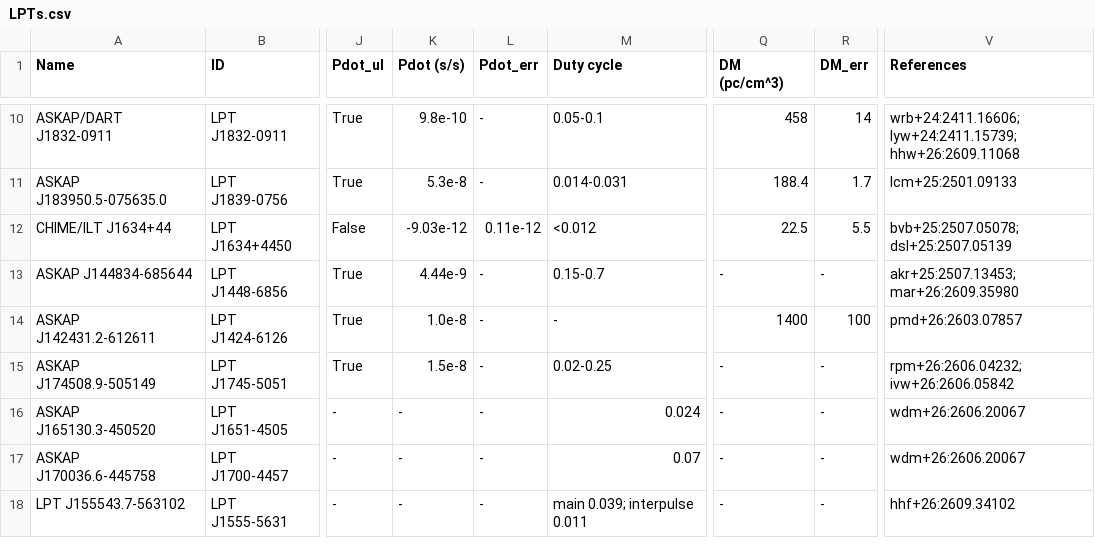
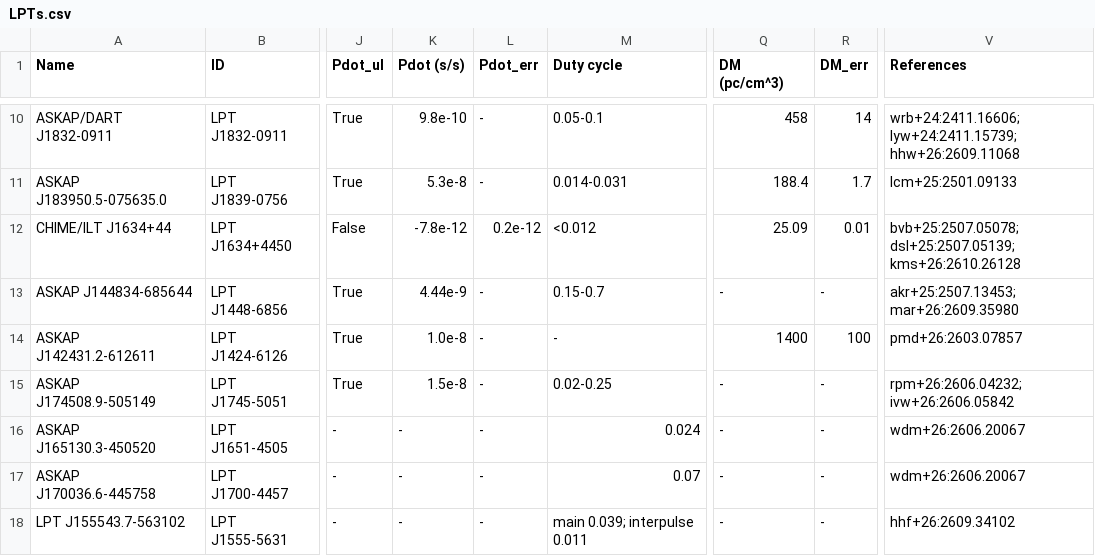
Before and after one commit to PSR-Jake/lptcat, a CSV file: LPTs.csv, drawn as a sheet; only a part is shown, gaps mark what is left out; the diff names each change by its address in the sheet, - before the commit and + after, or states it on an @@ line.

```diff
--- a/LPTs.csv
+++ b/LPTs.csv
-K12 (Pdot (s/s)): -9.03e-12
+K12 (Pdot (s/s)): -7.8e-12
-L12 (Pdot_err): 0.11e-12
+L12 (Pdot_err): 0.2e-12
-Q12 (DM (pc/cm^3)): 22.5
+Q12 (DM (pc/cm^3)): 25.09
-R12 (DM_err): 5.5
+R12 (DM_err): 0.01
-V12 (References): bvb+25:2507.05078; dsl+25:2507.05139
+V12 (References): bvb+25:2507.05078; dsl+25:2507.05139; kms+26:2610.26128
```
Also changed, not shown: updates.csv.
